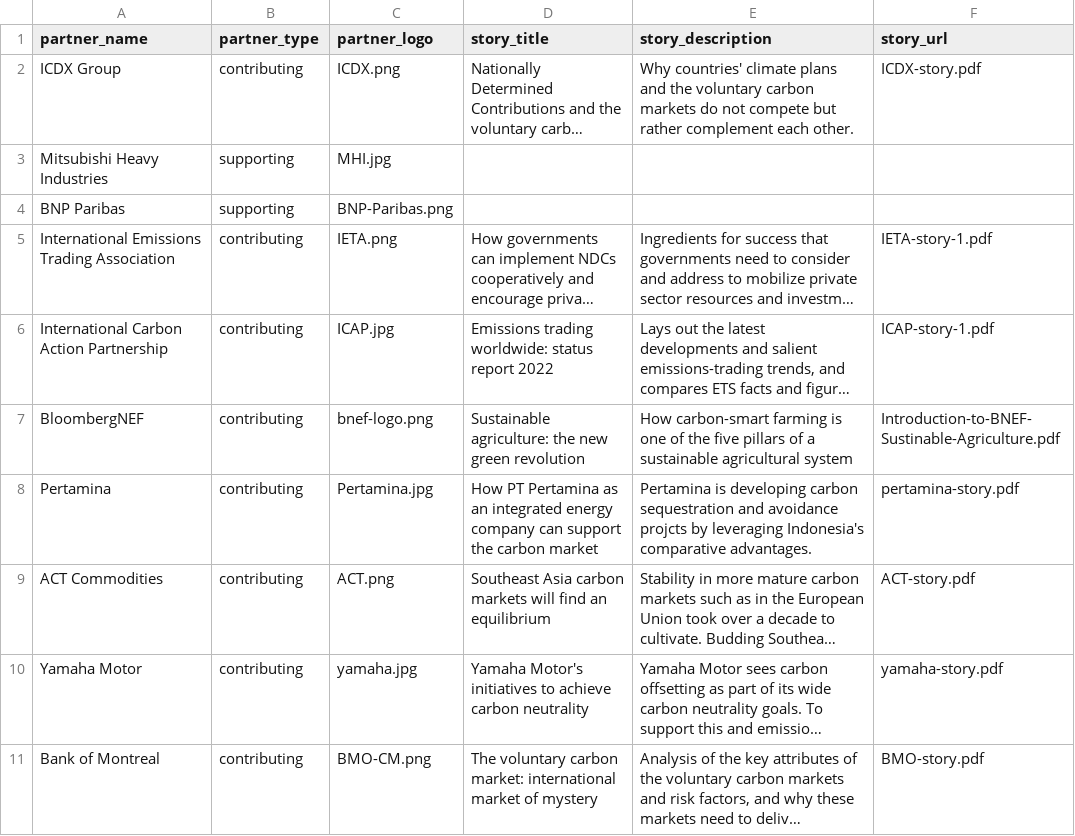
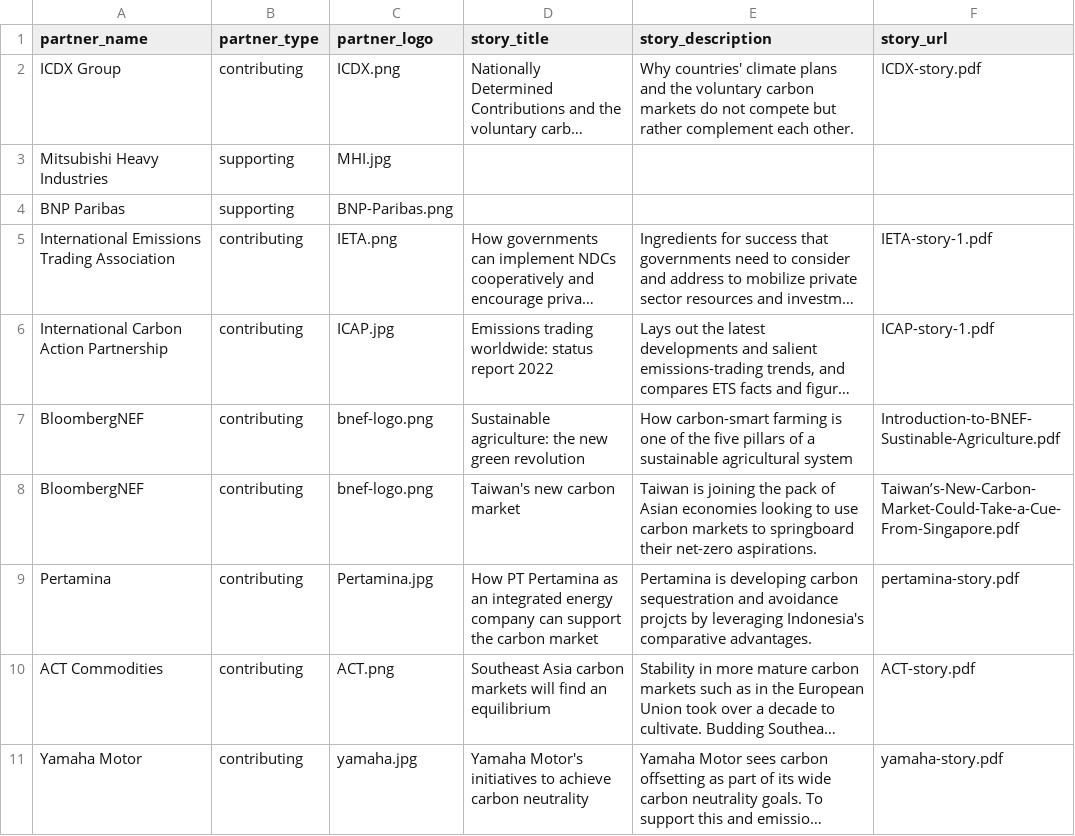
Before and after one commit to carbon-knowledge-hub/carbon-knowledge-hub, a CSV file: data/partners.csv, drawn as a sheet; only a part is shown; the shorter side is filled out with more unchanged rows; long unchanged cells end in …; the diff names each change by its address in the sheet, - before the commit and + after, or states it on an @@ line.

Commit message:
Add files via upload

```diff
--- a/data/partners.csv
+++ b/data/partners.csv
+row 8: BloombergNEF | contributing | bnef-logo.png | Taiwan's new carbon market | Taiwan is joining the pack of Asian economies looking to use carbon markets to springboard their net-zero aspirations. | Taiwan’s-New-Carbon-Market-Could-Take-a-Cue-From-Singapore.pdf
```
